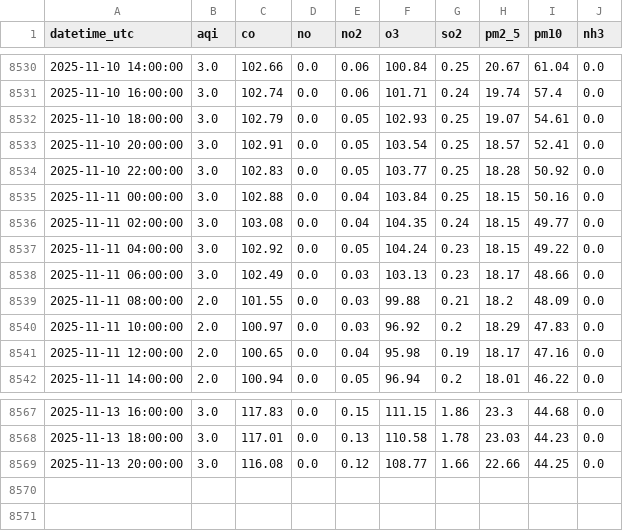
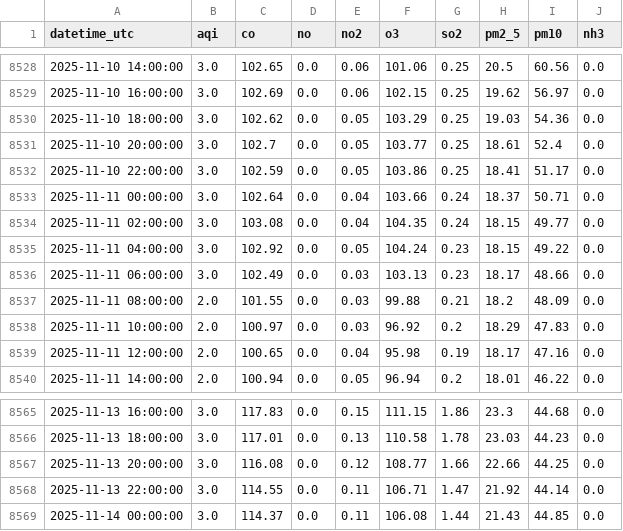
Before and after one commit to savera404/final_pollution_cicd, a CSV file: data/2_years.csv, drawn as a sheet; only a part is shown, gaps mark what is left out; the diff covers the shown part only.

```diff
--- a/data/2_years.csv
+++ b/data/2_years.csv
@@ -8530,7 +8528,7 @@ datetime_utc,aqi,co,no,no2,o3,so2,pm2_5,pm10,nh3
-2025-11-10 14:00:00,3.0,102.66,0.0,0.06,100.84,0.25,20.67,61.04,0.0
-2025-11-10 16:00:00,3.0,102.74,0.0,0.06,101.71,0.24,19.74,57.4,0.0
-2025-11-10 18:00:00,3.0,102.79,0.0,0.05,102.93,0.25,19.07,54.61,0.0
-2025-11-10 20:00:00,3.0,102.91,0.0,0.05,103.54,0.25,18.57,52.41,0.0
-2025-11-10 22:00:00,3.0,102.83,0.0,0.05,103.77,0.25,18.28,50.92,0.0
-2025-11-11 00:00:00,3.0,102.88,0.0,0.04,103.84,0.25,18.15,50.16,0.0
+2025-11-10 14:00:00,3.0,102.65,0.0,0.06,101.06,0.25,20.5,60.56,0.0
+2025-11-10 16:00:00,3.0,102.69,0.0,0.06,102.15,0.25,19.62,56.97,0.0
+2025-11-10 18:00:00,3.0,102.62,0.0,0.05,103.29,0.25,19.03,54.36,0.0
+2025-11-10 20:00:00,3.0,102.7,0.0,0.05,103.77,0.25,18.61,52.4,0.0
+2025-11-10 22:00:00,3.0,102.59,0.0,0.05,103.86,0.25,18.41,51.17,0.0
+2025-11-11 00:00:00,3.0,102.64,0.0,0.04,103.66,0.24,18.37,50.71,0.0
 2025-11-11 02:00:00,3.0,103.08,0.0,0.04,104.35,0.24,18.15,49.77,0.0
@@ -8569 +8567,3 @@ datetime_utc,aqi,co,no,no2,o3,so2,pm2_5,pm10,nh3
 2025-11-13 20:00:00,3.0,116.08,0.0,0.12,108.77,1.66,22.66,44.25,0.0
+2025-11-13 22:00:00,3.0,114.55,0.0,0.11,106.71,1.47,21.92,44.14,0.0
+2025-11-14 00:00:00,3.0,114.37,0.0,0.11,106.08,1.44,21.43,44.85,0.0
```
Also changed, not shown: 2 removed rows and 29 edited cells elsewhere in this file.
